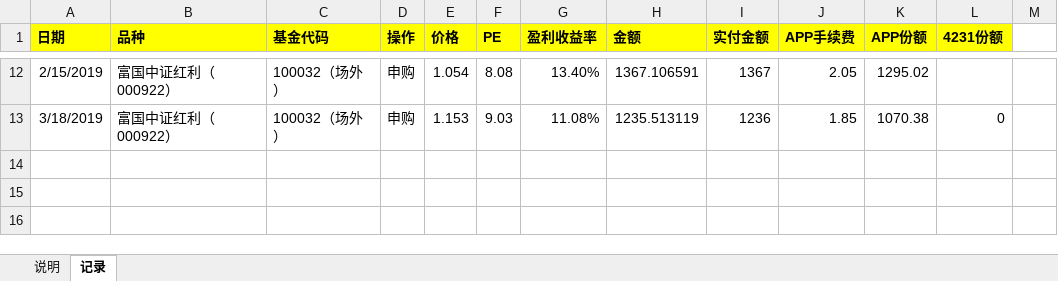
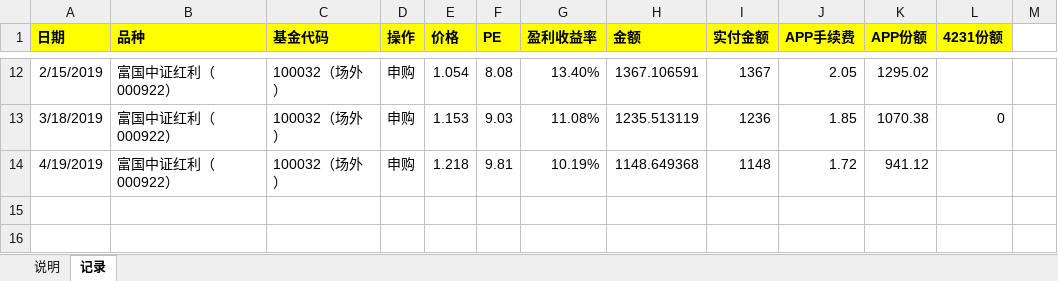
Before and after one commit to linlfx/me, an Excel workbook: money/plan.xlsx, sheet 记录, drawn as a sheet; only a part is shown, gaps mark what is left out; values as stored, in another font and other column widths than the file's, no borders; the diff names each change by its address in the sheet, - before the commit and + after, or states it on an @@ line.

```diff
--- a/money/plan.xlsx (sheet 记录)
+++ b/money/plan.xlsx (sheet 记录)
-row 14: (empty)
+row 14: 4/19/2019 | 富国中证红利（000922） | 100032（场外） | 申购 | 1.218 | 9.81 | 10.19% | 1148.649368 | 1148 | 1.72 | 941.12
```
Also changed, not shown: 1 other file.
